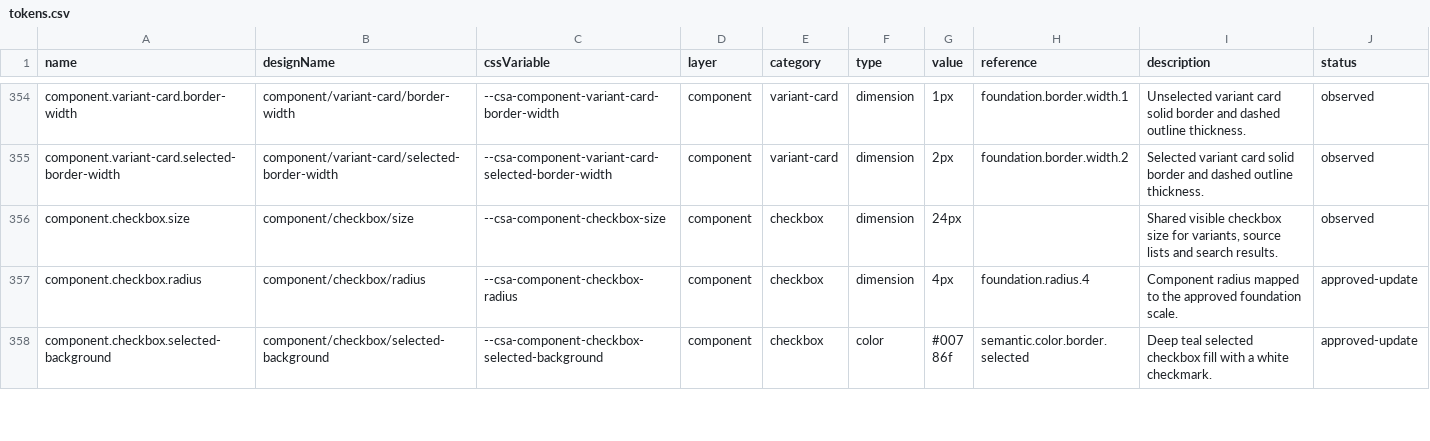
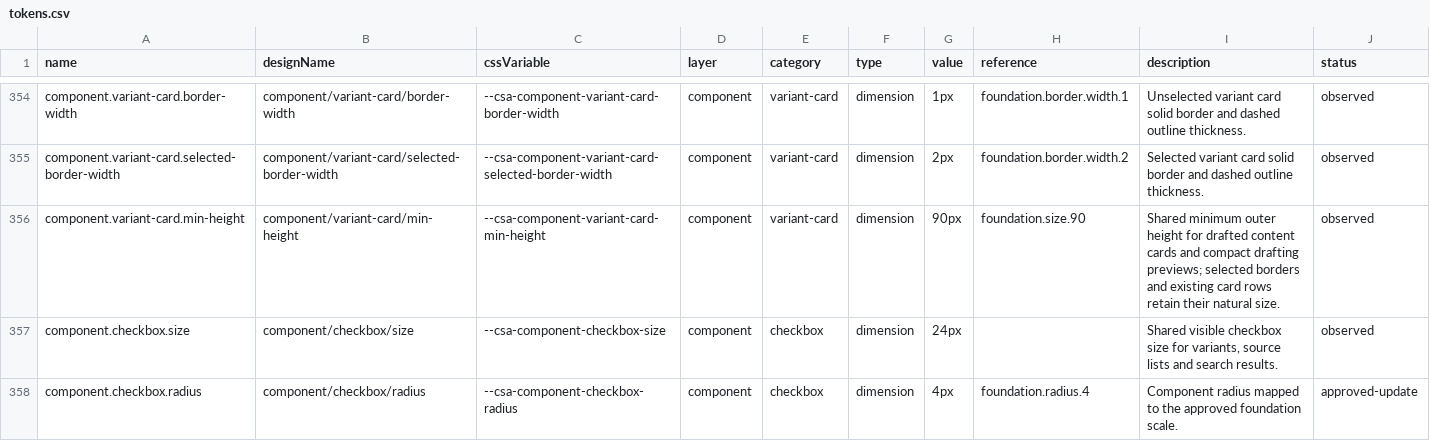
Before and after one commit to ecastillo-productdesigner/CSA, a CSV file: dist/design-system/tokens.csv, drawn as a sheet; only a part is shown, gaps mark what is left out; the shorter side is filled out with more unchanged rows.

Commit message:
Match drafting animations to content card dimensions

```diff
--- a/dist/design-system/tokens.csv
+++ b/dist/design-system/tokens.csv
@@ -355,2 +355,3 @@ name,designName,cssVariable,layer,category,type,value,reference,description,stat
 "component.variant-card.selected-border-width","component/variant-card/selected-border-width","--csa-component-variant-card-selected-border-width","component","variant-card","dimension","2px","foundation.border.width.2","Selected variant card solid border and dashed outline thickness.","observed"
+"component.variant-card.min-height","component/variant-card/min-height","--csa-component-variant-card-min-height","component","variant-card","dimension","90px","foundation.size.90","Shared minimum outer height for drafted content cards and compact drafting previews; selected borders and existing card rows retain their natural size.","observed"
 "component.checkbox.size","component/checkbox/size","--csa-component-checkbox-size","component","checkbox","dimension","24px","","Shared visible checkbox size for variants, source lists and search results.","observed"
```
Also changed, not shown: 41 other files.
